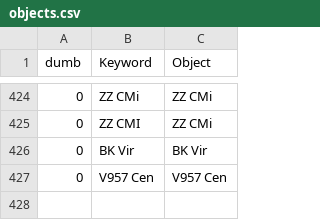
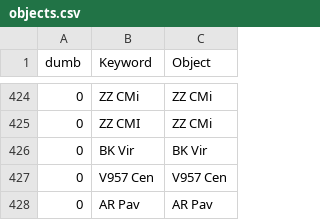
Before and after one commit to aras-database/database, a CSV file: data/objects.csv, drawn as a sheet; only a part is shown, gaps mark what is left out.

```diff
--- a/data/objects.csv
+++ b/data/objects.csv
@@ -427 +427,2 @@ dumb;Keyword;Object
 0;V957 Cen;V957 Cen
+0;AR Pav;AR Pav
```
Also changed, not shown: 18 other files.
